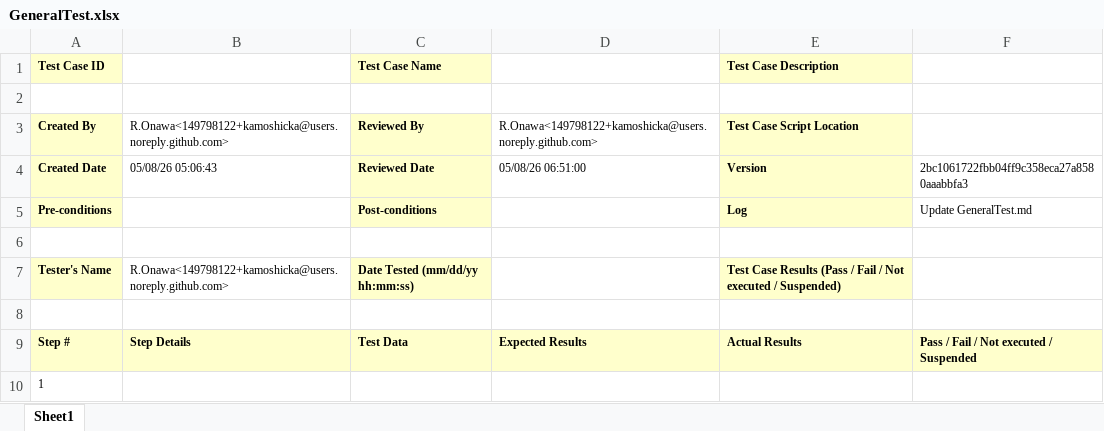
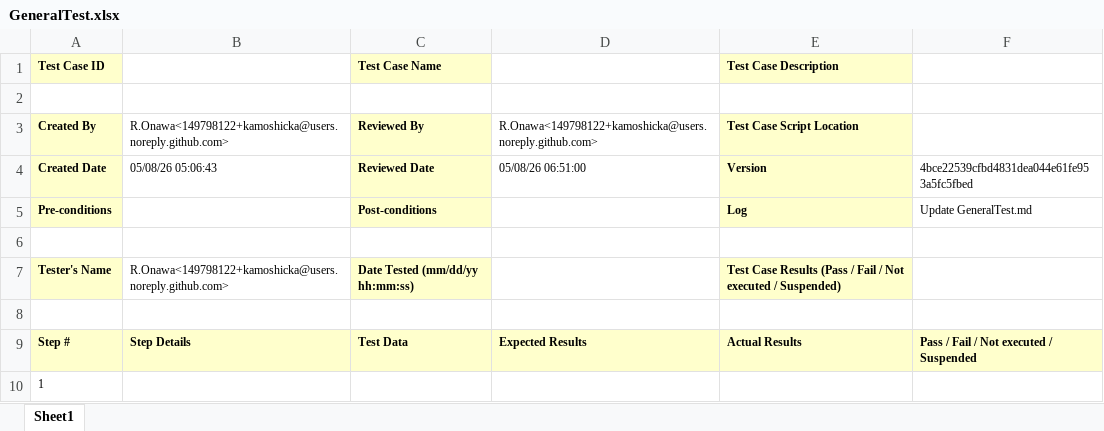
Before and after one commit to kamoshicka/TestManagementSolution, an Excel workbook: Reports/GeneralTest.xlsx, sheet Sheet1, drawn as a sheet; values as stored, in another font and other column widths than the file's, no borders; the diff names each change by its address in the sheet, - before the commit and + after, or states it on an @@ line.

```diff
--- a/Reports/GeneralTest.xlsx (sheet Sheet1)
+++ b/Reports/GeneralTest.xlsx (sheet Sheet1)
-F4: 2bc1061722fbb04ff9c358eca27a8580aaabbfa3
+F4: 4bce22539cfbd4831dea044e61fe953a5fc5fbed
```
Also changed, not shown: Reports/GeneralTestAnalysis.xlsx, Reports/TotalAnalysis.xlsx.
